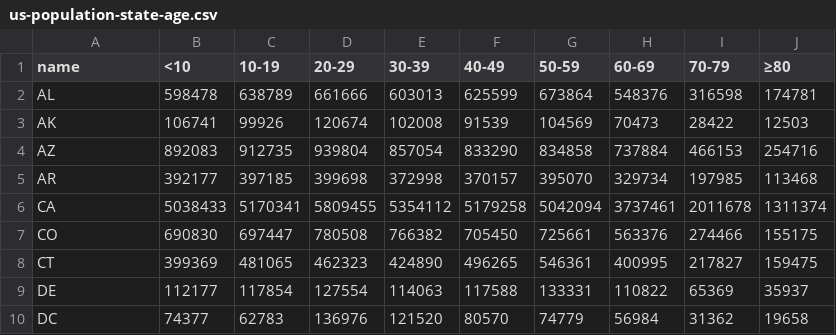
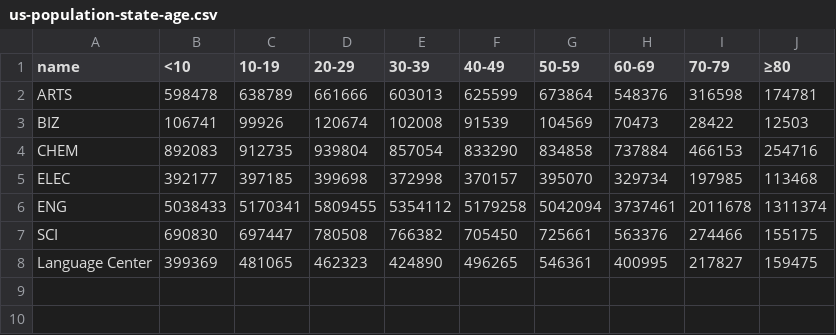
Before and after one commit to mishinova/arbeit, a CSV file: us-population-state-age.csv, drawn as a sheet.

Commit message:
Add files via upload

```diff
--- a/us-population-state-age.csv
+++ b/us-population-state-age.csv
@@ -1,10 +1,8 @@
 name,<10,10-19,20-29,30-39,40-49,50-59,60-69,70-79,≥80
-AL,598478,638789,661666,603013,625599,673864,548376,316598,174781
-AK,106741,99926,120674,102008,91539,104569,70473,28422,12503
-AZ,892083,912735,939804,857054,833290,834858,737884,466153,254716
-AR,392177,397185,399698,372998,370157,395070,329734,197985,113468
-CA,5038433,5170341,5809455,5354112,5179258,5042094,3737461,2011678,1311374
-CO,690830,697447,780508,766382,705450,725661,563376,274466,155175
-CT,399369,481065,462323,424890,496265,546361,400995,217827,159475
-DE,112177,117854,127554,114063,117588,133331,110822,65369,35937
-DC,74377,62783,136976,121520,80570,74779,56984,31362,19658
+ARTS,598478,638789,661666,603013,625599,673864,548376,316598,174781
+BIZ,106741,99926,120674,102008,91539,104569,70473,28422,12503
+CHEM,892083,912735,939804,857054,833290,834858,737884,466153,254716
+ELEC,392177,397185,399698,372998,370157,395070,329734,197985,113468
+ENG,5038433,5170341,5809455,5354112,5179258,5042094,3737461,2011678,1311374
+SCI,690830,697447,780508,766382,705450,725661,563376,274466,155175
+Language Center,399369,481065,462323,424890,496265,546361,400995,217827,159475
```
